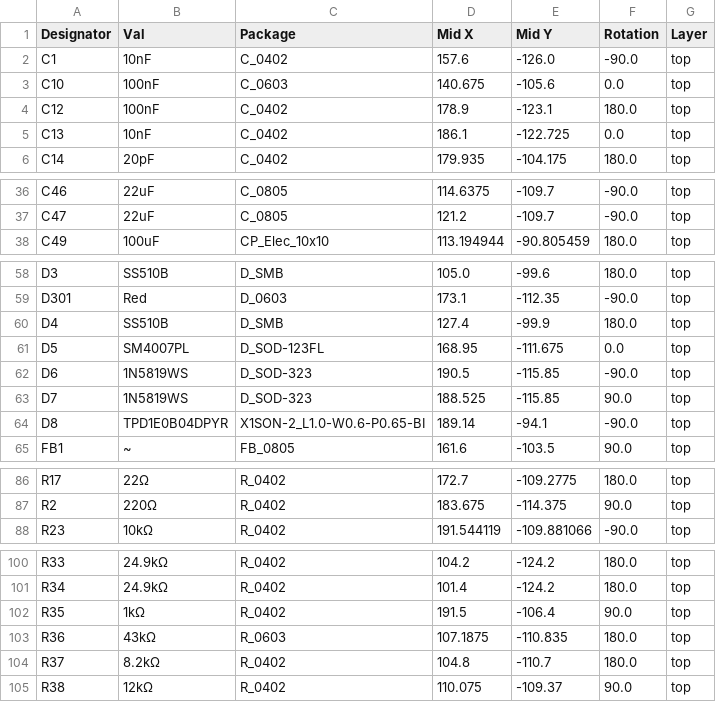
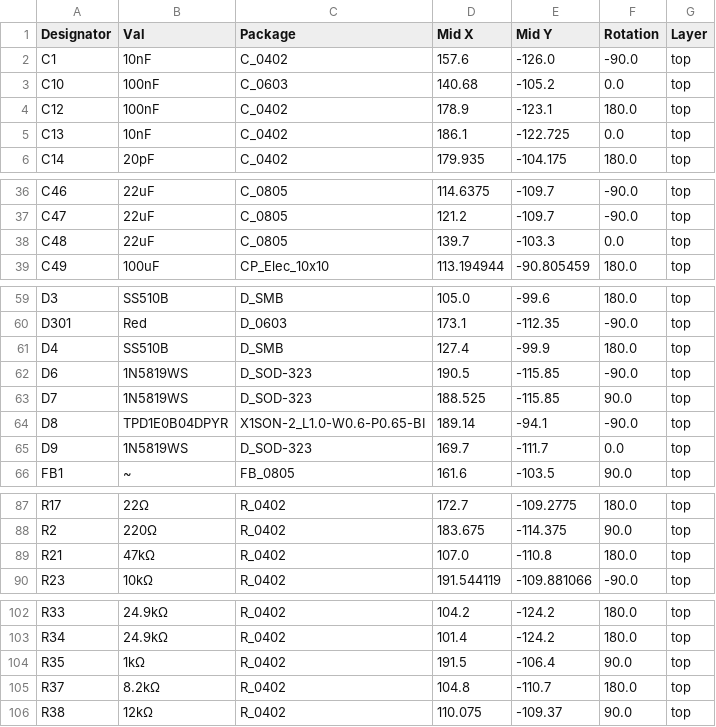
Before and after one commit to I-want-to-make-more-forks-of-same-repo/MMS3_MCU_ESP32-C6, a CSV file: MMS3/jlcpcb/production_files/CPL-MMS3_ESP32-C6.csv, drawn as a sheet; only a part is shown, gaps mark what is left out; the diff covers the shown part only.

```diff
--- a/MMS3/jlcpcb/production_files/CPL-MMS3_ESP32-C6.csv
+++ b/MMS3/jlcpcb/production_files/CPL-MMS3_ESP32-C6.csv
@@ -2,3 +2,3 @@ Designator,Val,Package,Mid X,Mid Y,Rotation,Layer
 C1,10nF,C_0402,157.6,-126.0,-90.0,top
-C10,100nF,C_0603,140.675,-105.6,0.0,top
+C10,100nF,C_0603,140.68,-105.2,0.0,top
 C12,100nF,C_0402,178.9,-123.1,180.0,top
@@ -37,2 +37,3 @@ C46,22uF,C_0805,114.6375,-109.7,-90.0,top
 C47,22uF,C_0805,121.2,-109.7,-90.0,top
+C48,22uF,C_0805,139.7,-103.3,0.0,top
 C49,100uF,CP_Elec_10x10,113.194944,-90.805459,180.0,top
@@ -60,3 +61,2 @@ D301,Red,D_0603,173.1,-112.35,-90.0,top
 D4,SS510B,D_SMB,127.4,-99.9,180.0,top
-D5,SM4007PL,D_SOD-123FL,168.95,-111.675,0.0,top
 D6,1N5819WS,D_SOD-323,190.5,-115.85,-90.0,top
@@ -64,2 +64,3 @@ D7,1N5819WS,D_SOD-323,188.525,-115.85,90.0,top
 D8,TPD1E0B04DPYR,X1SON-2_L1.0-W0.6-P0.65-BI,189.14,-94.1,-90.0,top
+D9,1N5819WS,D_SOD-323,169.7,-111.7,0.0,top
 FB1,~,FB_0805,161.6,-103.5,90.0,top
@@ -87,2 +88,3 @@ R17,22Ω,R_0402,172.7,-109.2775,180.0,top
 R2,220Ω,R_0402,183.675,-114.375,90.0,top
+R21,47kΩ,R_0402,107.0,-110.8,180.0,top
 R23,10kΩ,R_0402,191.544119,-109.881066,-90.0,top
@@ -102,3 +104,2 @@ R34,24.9kΩ,R_0402,101.4,-124.2,180.0,top
 R35,1kΩ,R_0402,191.5,-106.4,90.0,top
-R36,43kΩ,R_0603,107.1875,-110.835,180.0,top
 R37,8.2kΩ,R_0402,104.8,-110.7,180.0,top
```
Also changed, not shown: 3 edited cells elsewhere in this file, MMS3/jlcpcb/production_files/BOM-MMS3_ESP32-C6.csv, 24 other files.
